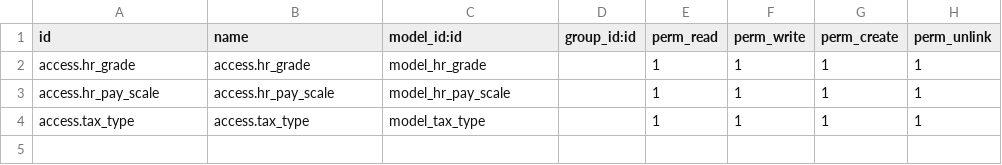
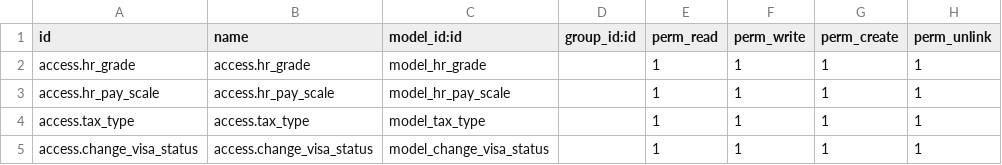
Before and after one commit to MustafaBitar-Dev/my_addons, a CSV file: hr_grade_pay/security/ir.model.access.csv, drawn as a sheet.

Commit message:
Add wizard for visa status
To do this task I changed the (valid visa) action server into a normal button,
also I created buttons for each visa status

```diff
--- a/hr_grade_pay/security/ir.model.access.csv
+++ b/hr_grade_pay/security/ir.model.access.csv
@@ -4 +4,2 @@ access.hr_pay_scale,access.hr_pay_scale,model_hr_pay_scale,,1,1,1,1
 access.tax_type,access.tax_type,model_tax_type,,1,1,1,1
+access.change_visa_status,access.change_visa_status,model_change_visa_status,,1,1,1,1
```
Also changed, not shown: 8 other files.
